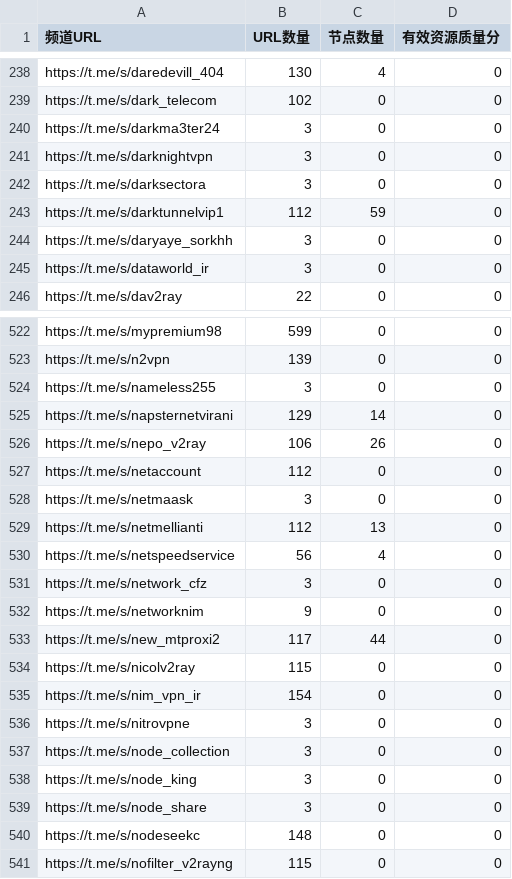
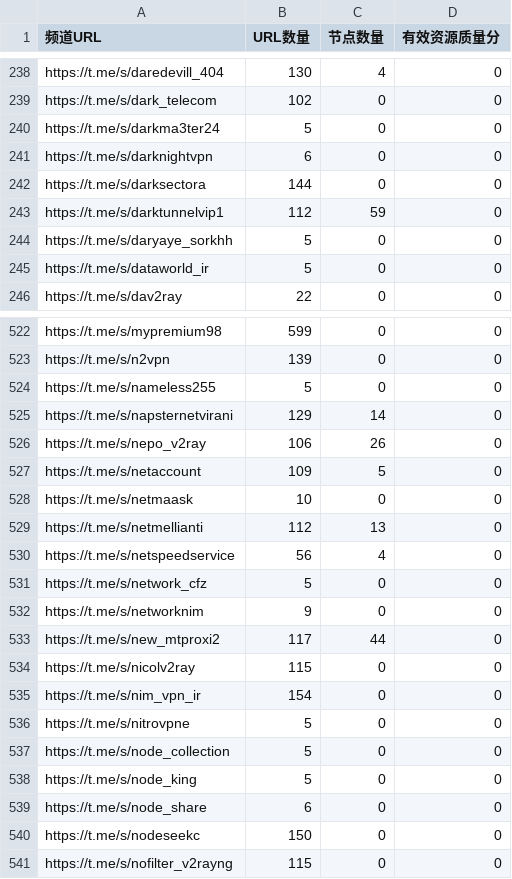
Before and after one commit to PENZA84/K8, a CSV file: channel_stats.csv, drawn as a sheet; only a part is shown, gaps mark what is left out; the diff covers the shown part only.

```diff
--- a/channel_stats.csv
+++ b/channel_stats.csv
@@ -239,8 +239,8 @@ https://t.me/s/daredevill_404,130,4,0
 https://t.me/s/dark_telecom,102,0,0
-https://t.me/s/darkma3ter24,3,0,0
-https://t.me/s/darknightvpn,3,0,0
-https://t.me/s/darksectora,3,0,0
+https://t.me/s/darkma3ter24,5,0,0
+https://t.me/s/darknightvpn,6,0,0
+https://t.me/s/darksectora,144,0,0
 https://t.me/s/darktunnelvip1,112,59,0
-https://t.me/s/daryaye_sorkhh,3,0,0
-https://t.me/s/dataworld_ir,3,0,0
+https://t.me/s/daryaye_sorkhh,5,0,0
+https://t.me/s/dataworld_ir,5,0,0
 https://t.me/s/dav2ray,22,0,0
@@ -523,10 +523,10 @@ https://t.me/s/mypremium98,599,0,0
 https://t.me/s/n2vpn,139,0,0
-https://t.me/s/nameless255,3,0,0
+https://t.me/s/nameless255,5,0,0
 https://t.me/s/napsternetvirani,129,14,0
 https://t.me/s/nepo_v2ray,106,26,0
-https://t.me/s/netaccount,112,0,0
-https://t.me/s/netmaask,3,0,0
+https://t.me/s/netaccount,109,5,0
+https://t.me/s/netmaask,10,0,0
 https://t.me/s/netmellianti,112,13,0
 https://t.me/s/netspeedservice,56,4,0
-https://t.me/s/network_cfz,3,0,0
+https://t.me/s/network_cfz,5,0,0
 https://t.me/s/networknim,9,0,0
@@ -535,7 +535,7 @@ https://t.me/s/nicolv2ray,115,0,0
 https://t.me/s/nim_vpn_ir,154,0,0
-https://t.me/s/nitrovpne,3,0,0
-https://t.me/s/node_collection,3,0,0
-https://t.me/s/node_king,3,0,0
-https://t.me/s/node_share,3,0,0
-https://t.me/s/nodeseekc,148,0,0
+https://t.me/s/nitrovpne,5,0,0
+https://t.me/s/node_collection,5,0,0
+https://t.me/s/node_king,5,0,0
+https://t.me/s/node_share,6,0,0
+https://t.me/s/nodeseekc,150,0,0
 https://t.me/s/nofilter_v2rayng,115,0,0
```
Also changed, not shown: 100 edited cells elsewhere in this file, 2 other files.
